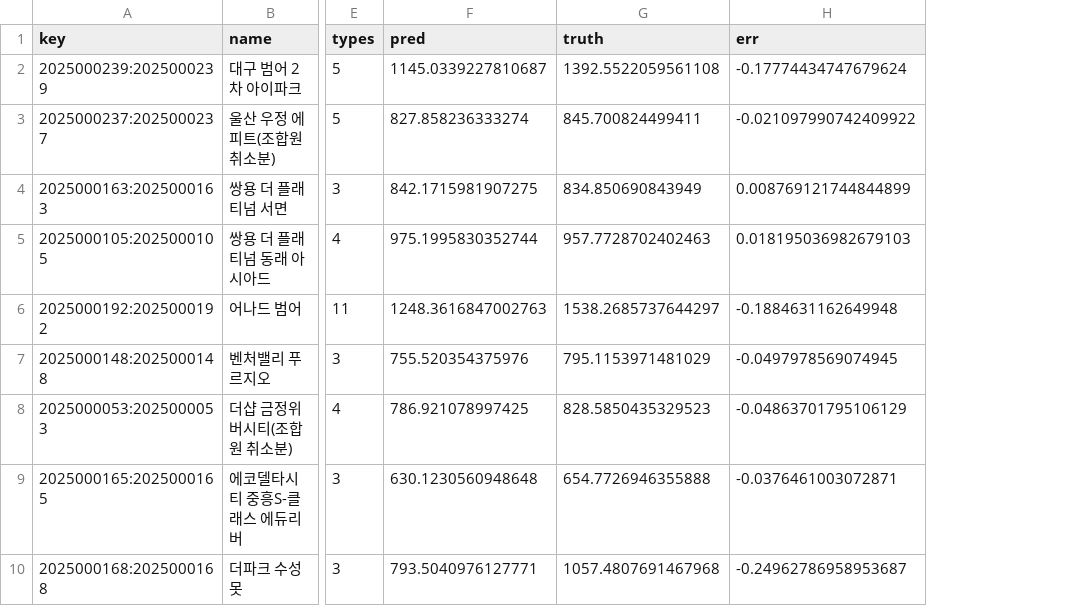
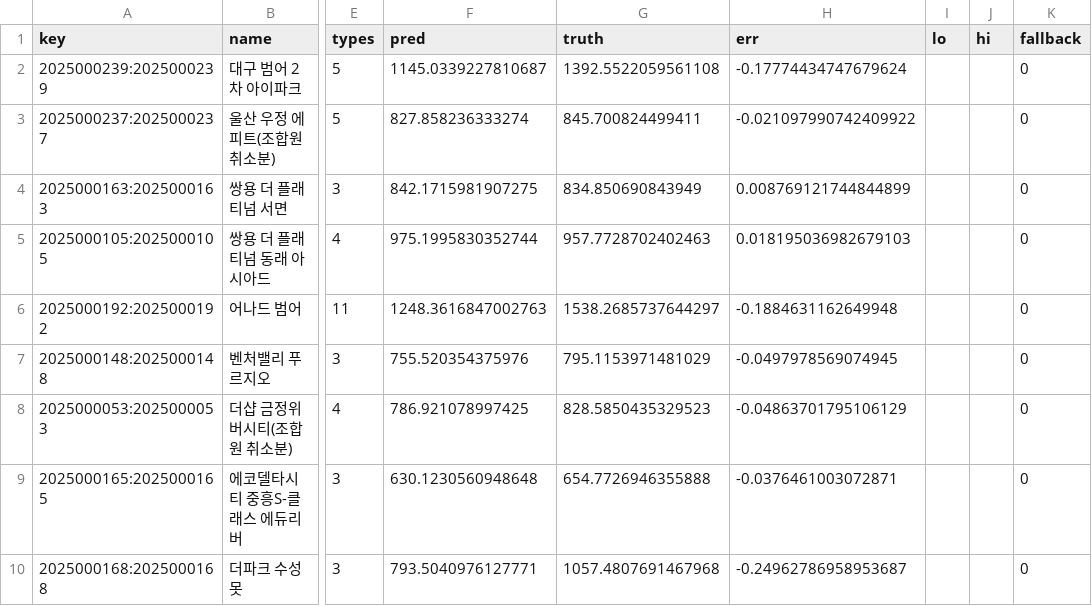
Before and after one commit to jihune/presale-market, a TSV file: 03_notes/backtest/v1-errors.tsv, drawn as a sheet; only a part is shown, gaps mark what is left out; the diff names each change by its address in the sheet, - before the commit and + after, or states it on an @@ line.

```diff
--- a/03_notes/backtest/v1-errors.tsv
+++ b/03_notes/backtest/v1-errors.tsv
+column I (lo), empty
+column J (hi), empty
+column K (fallback), rows 2-10: all 0
```
Also changed, not shown: 28 other files.
